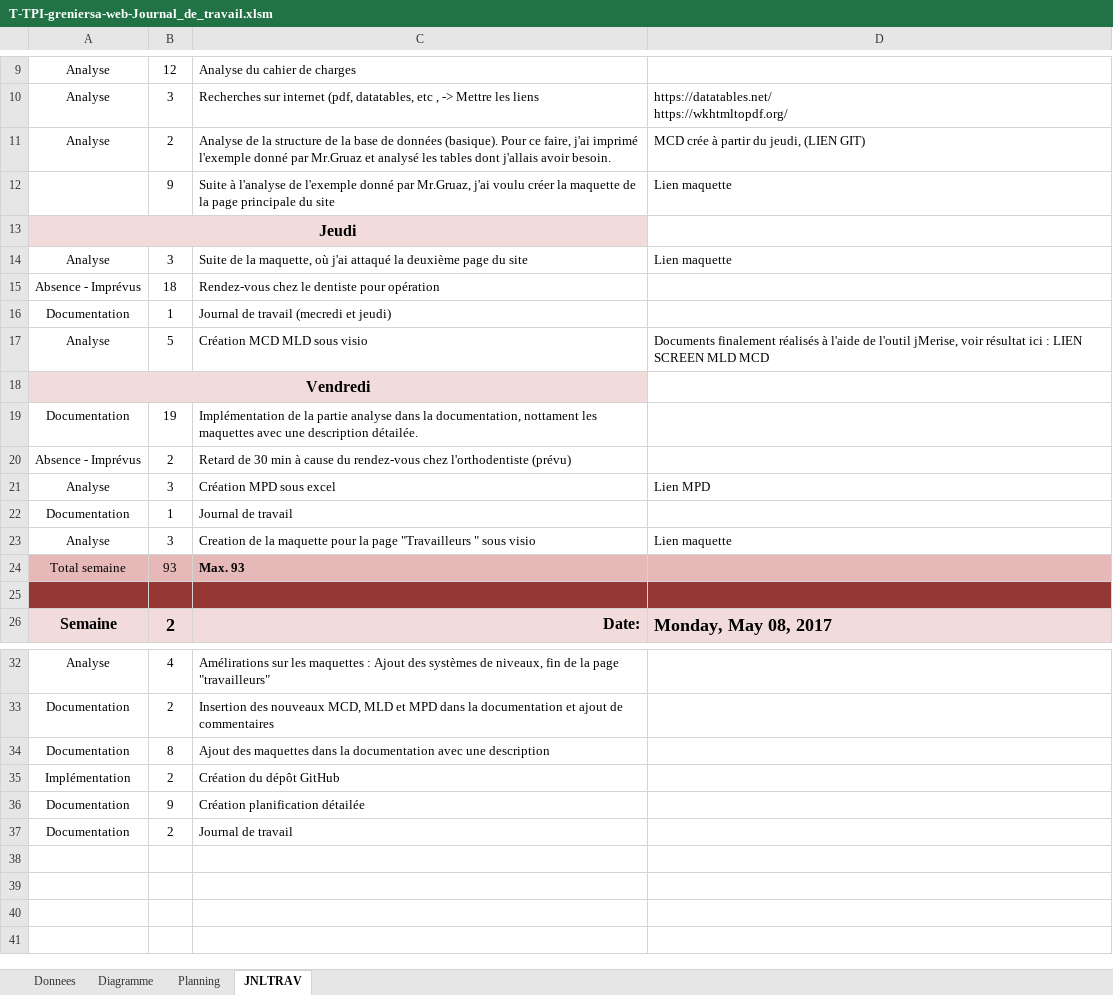
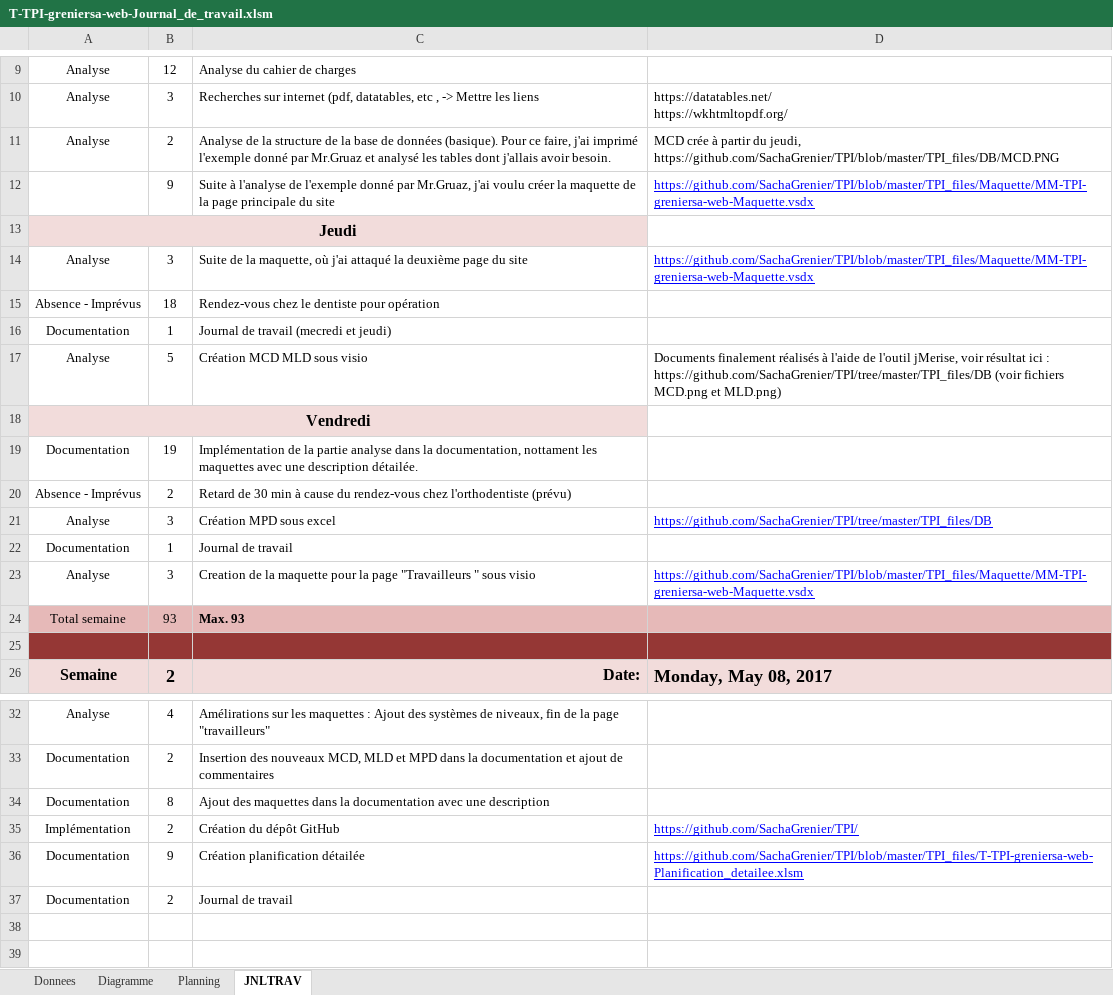
Before and after one commit to SachaGrenier/TPI, an Excel workbook: TPI_files/T-TPI-greniersa-web-Journal_de_travail.xlsm, sheet JNLTRAV, drawn as a sheet; only a part is shown, gaps mark what is left out; the shorter side is filled out with more unchanged rows; values as stored, in another font and other column widths than the file's, no borders; charts and pictures not drawn; 1 other sheet too large or unreadable and not compared; the diff names each change by its address in the sheet, - before the commit and + after, or states it on an @@ line.

Commit message:
Work log updated

```diff
--- a/TPI_files/T-TPI-greniersa-web-Journal_de_travail.xlsm (sheet JNLTRAV)
+++ b/TPI_files/T-TPI-greniersa-web-Journal_de_travail.xlsm (sheet JNLTRAV)
-D11: …du jeudi, (LIEN GIT)
+D11: …du jeudi, https://github.com/SachaGrenier/TPI/blob/master/TPI_files/DB/MCD.PNG
-D12: Lien maquette
+D12: https://github.com/SachaGrenier/TPI/blob/master/TPI_files/Maquette/MM-TPI-greniersa-web-Maquette.vsdx
@@ D12 underline: off → on, text colour: black → #0000FF @@
-D14: Lien maquette
+D14: https://github.com/SachaGrenier/TPI/blob/master/TPI_files/Maquette/MM-TPI-greniersa-web-Maquette.vsdx
@@ D14 underline: off → on, text colour: black → #0000FF @@
-D17: …ici : LIEN SCREEN MLD MCD
+D17: …ici : https://github.com/SachaGrenier/TPI/tree/master/TPI_files/DB (voir fichiers MCD.png et MLD.png)
-D21: Lien MPD
+D21: https://github.com/SachaGrenier/TPI/tree/master/TPI_files/DB
@@ D21 underline: off → on, text colour: black → #0000FF @@
-D23: Lien maquette
+D23: https://github.com/SachaGrenier/TPI/blob/master/TPI_files/Maquette/MM-TPI-greniersa-web-Maquette.vsdx
@@ D23 underline: off → on, text colour: black → #0000FF @@
-D35: (empty)
+D35: https://github.com/SachaGrenier/TPI/
-D36: (empty)
+D36: https://github.com/SachaGrenier/TPI/blob/master/TPI_files/T-TPI-greniersa-web-Planification_detailee.xlsm
```
Also changed, not shown: charts or pictures.
